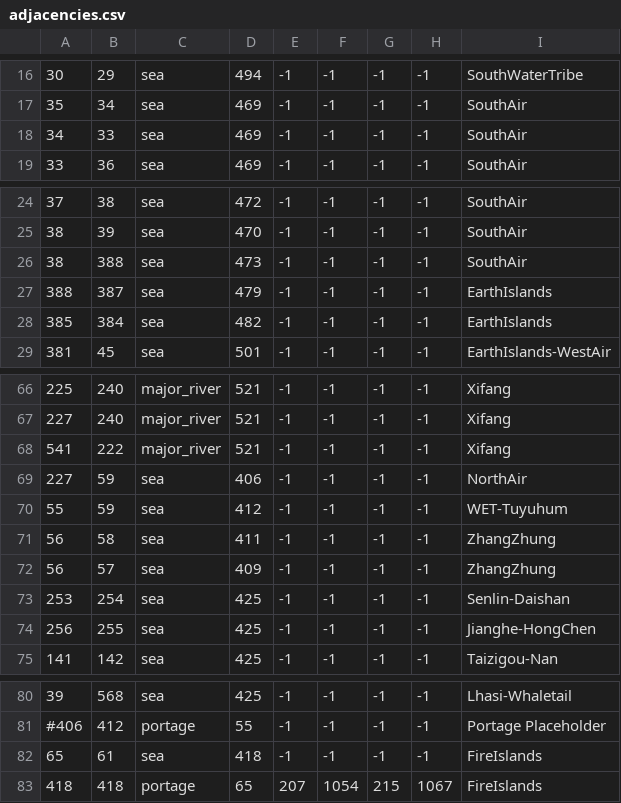
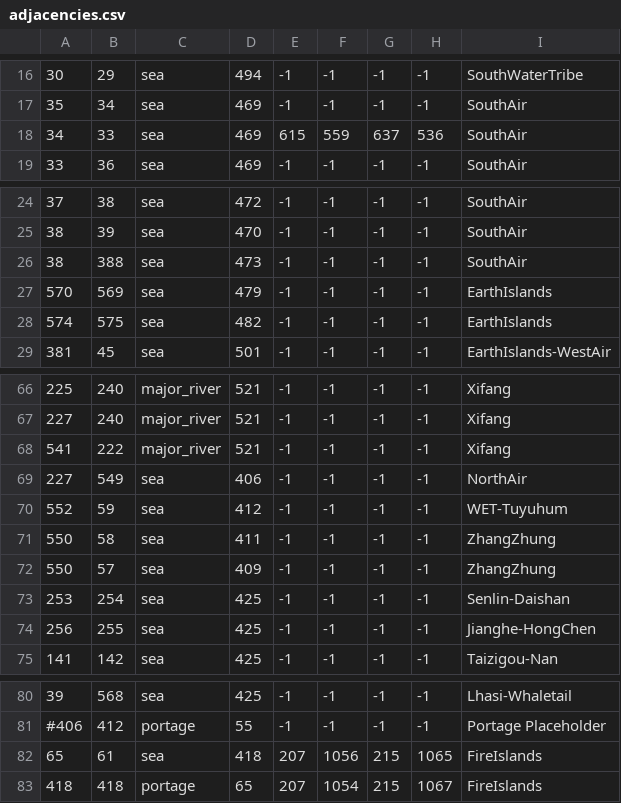
Before and after one commit to Rystic/ATLA-restored, a CSV file: avatar - four nations restored/map/adjacencies.csv, drawn as a sheet; only a part is shown, gaps mark what is left out; the diff names each change by its address in the sheet, - before the commit and + after, or states it on an @@ line.

Commit message:
crossings are fully fixed

```diff
--- a/avatar - four nations restored/map/adjacencies.csv
+++ b/avatar - four nations restored/map/adjacencies.csv
-E18: -1
+E18: 615
-F18: -1
+F18: 559
-G18: -1
+G18: 637
-H18: -1
+H18: 536
-A27: 388
+A27: 570
-B27: 387
+B27: 569
-A28: 385
+A28: 574
-B28: 384
+B28: 575
-B69: 59
+B69: 549
-A70: 55
+A70: 552
-A71:A72: 56
+A71:A72: 550
-E82: -1
+E82: 207
-F82: -1
+F82: 1056
-G82: -1
+G82: 215
-H82: -1
+H82: 1065
```
